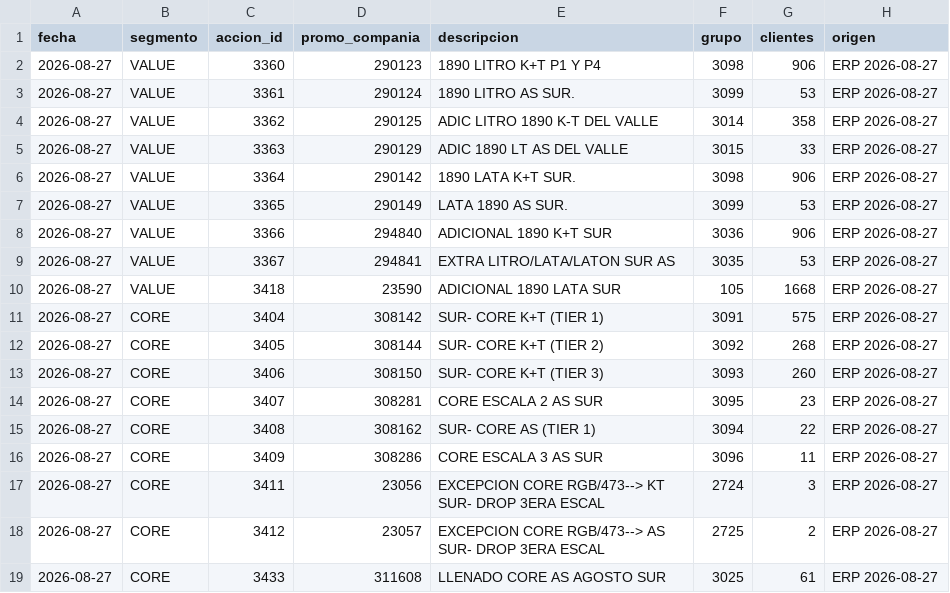
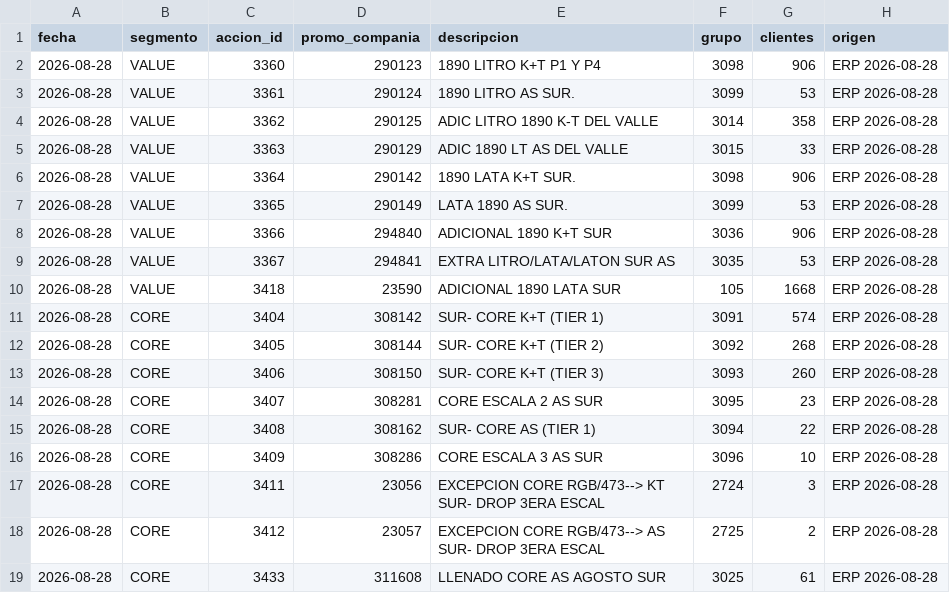
Before and after one commit to tomasddv/grupo-de-clientes-, a CSV file: trade_spend_dashboard/data/processed/group_summary.csv, drawn as a sheet.

```diff
--- a/trade_spend_dashboard/data/processed/group_summary.csv
+++ b/trade_spend_dashboard/data/processed/group_summary.csv
@@ -1,19 +1,19 @@
 fecha,segmento,accion_id,promo_compania,descripcion,grupo,clientes,origen
-2026-08-27,VALUE,3360,290123,1890 LITRO K+T P1 Y P4,3098,906,ERP 2026-08-27
-2026-08-27,VALUE,3361,290124,1890 LITRO AS SUR.,3099,53,ERP 2026-08-27
-2026-08-27,VALUE,3362,290125,ADIC LITRO 1890 K-T DEL VALLE,3014,358,ERP 2026-08-27
-2026-08-27,VALUE,3363,290129,ADIC 1890 LT AS DEL VALLE,3015,33,ERP 2026-08-27
-2026-08-27,VALUE,3364,290142,1890 LATA K+T SUR.,3098,906,ERP 2026-08-27
-2026-08-27,VALUE,3365,290149,LATA 1890 AS SUR.,3099,53,ERP 2026-08-27
-2026-08-27,VALUE,3366,294840,ADICIONAL 1890 K+T SUR,3036,906,ERP 2026-08-27
-2026-08-27,VALUE,3367,294841,EXTRA LITRO/LATA/LATON SUR AS,3035,53,ERP 2026-08-27
-2026-08-27,VALUE,3418,23590,ADICIONAL 1890 LATA SUR,105,1668,ERP 2026-08-27
-2026-08-27,CORE,3404,308142,SUR- CORE K+T (TIER 1),3091,575,ERP 2026-08-27
-2026-08-27,CORE,3405,308144,SUR- CORE K+T (TIER 2),3092,268,ERP 2026-08-27
-2026-08-27,CORE,3406,308150,SUR- CORE K+T (TIER 3),3093,260,ERP 2026-08-27
-2026-08-27,CORE,3407,308281,CORE ESCALA 2 AS SUR,3095,23,ERP 2026-08-27
-2026-08-27,CORE,3408,308162,SUR- CORE AS (TIER 1),3094,22,ERP 2026-08-27
-2026-08-27,CORE,3409,308286,CORE ESCALA 3 AS SUR,3096,11,ERP 2026-08-27
-2026-08-27,CORE,3411,23056,EXCEPCION CORE RGB/473--> KT SUR- DROP 3ERA ESCAL,2724,3,ERP 2026-08-27
-2026-08-27,CORE,3412,23057,EXCEPCION CORE RGB/473--> AS SUR- DROP 3ERA ESCAL,2725,2,ERP 2026-08-27
-2026-08-27,CORE,3433,311608,LLENADO CORE AS AGOSTO SUR,3025,61,ERP 2026-08-27
+2026-08-28,VALUE,3360,290123,1890 LITRO K+T P1 Y P4,3098,906,ERP 2026-08-28
+2026-08-28,VALUE,3361,290124,1890 LITRO AS SUR.,3099,53,ERP 2026-08-28
+2026-08-28,VALUE,3362,290125,ADIC LITRO 1890 K-T DEL VALLE,3014,358,ERP 2026-08-28
+2026-08-28,VALUE,3363,290129,ADIC 1890 LT AS DEL VALLE,3015,33,ERP 2026-08-28
+2026-08-28,VALUE,3364,290142,1890 LATA K+T SUR.,3098,906,ERP 2026-08-28
+2026-08-28,VALUE,3365,290149,LATA 1890 AS SUR.,3099,53,ERP 2026-08-28
+2026-08-28,VALUE,3366,294840,ADICIONAL 1890 K+T SUR,3036,906,ERP 2026-08-28
+2026-08-28,VALUE,3367,294841,EXTRA LITRO/LATA/LATON SUR AS,3035,53,ERP 2026-08-28
+2026-08-28,VALUE,3418,23590,ADICIONAL 1890 LATA SUR,105,1668,ERP 2026-08-28
+2026-08-28,CORE,3404,308142,SUR- CORE K+T (TIER 1),3091,574,ERP 2026-08-28
+2026-08-28,CORE,3405,308144,SUR- CORE K+T (TIER 2),3092,268,ERP 2026-08-28
+2026-08-28,CORE,3406,308150,SUR- CORE K+T (TIER 3),3093,260,ERP 2026-08-28
+2026-08-28,CORE,3407,308281,CORE ESCALA 2 AS SUR,3095,23,ERP 2026-08-28
+2026-08-28,CORE,3408,308162,SUR- CORE AS (TIER 1),3094,22,ERP 2026-08-28
+2026-08-28,CORE,3409,308286,CORE ESCALA 3 AS SUR,3096,10,ERP 2026-08-28
+2026-08-28,CORE,3411,23056,EXCEPCION CORE RGB/473--> KT SUR- DROP 3ERA ESCAL,2724,3,ERP 2026-08-28
+2026-08-28,CORE,3412,23057,EXCEPCION CORE RGB/473--> AS SUR- DROP 3ERA ESCAL,2725,2,ERP 2026-08-28
+2026-08-28,CORE,3433,311608,LLENADO CORE AS AGOSTO SUR,3025,61,ERP 2026-08-28
```
Also changed, not shown: trade_spend_dashboard/data/processed/alerts.csv, trade_spend_dashboard/data/processed/client_percentages.csv.
